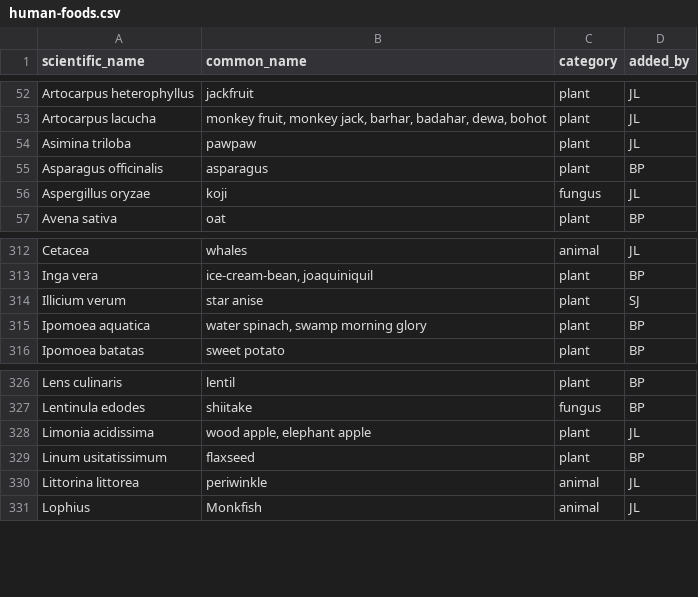
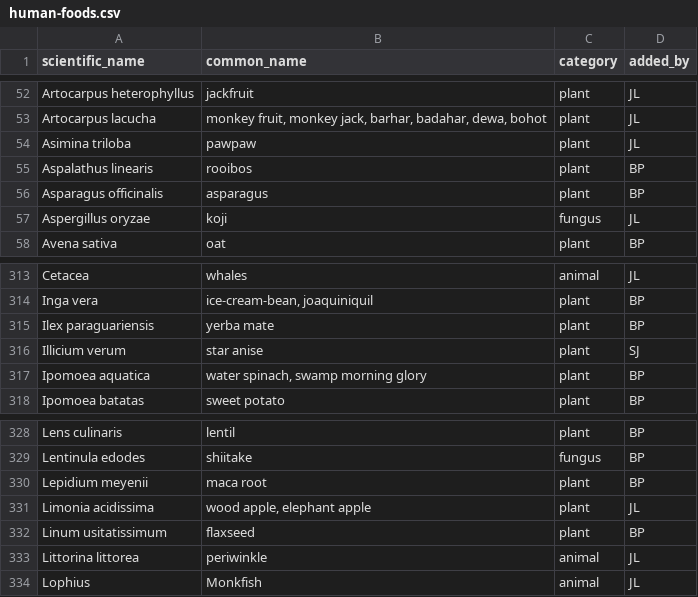
Before and after one commit to bpetrone/food-dbs, a CSV file: data/raw/human-foods.csv, drawn as a sheet; only a part is shown, gaps mark what is left out; the diff names each change by its address in the sheet, - before the commit and + after, or states it on an @@ line.

Commit message:
Add species from Johns 2007

```diff
--- a/data/raw/human-foods.csv
+++ b/data/raw/human-foods.csv
+row 55: Aspalathus linearis | rooibos | plant | BP
+row 315: Ilex paraguariensis | yerba mate | plant | BP
+row 330: Lepidium meyenii | maca root | plant | BP
```
